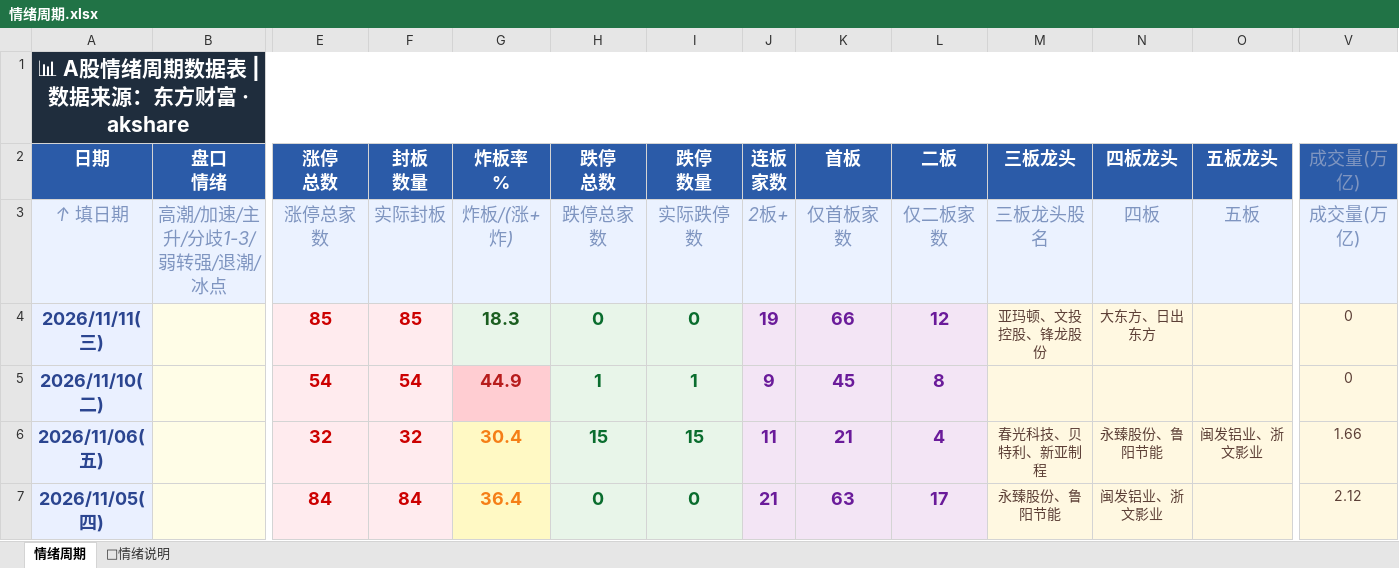
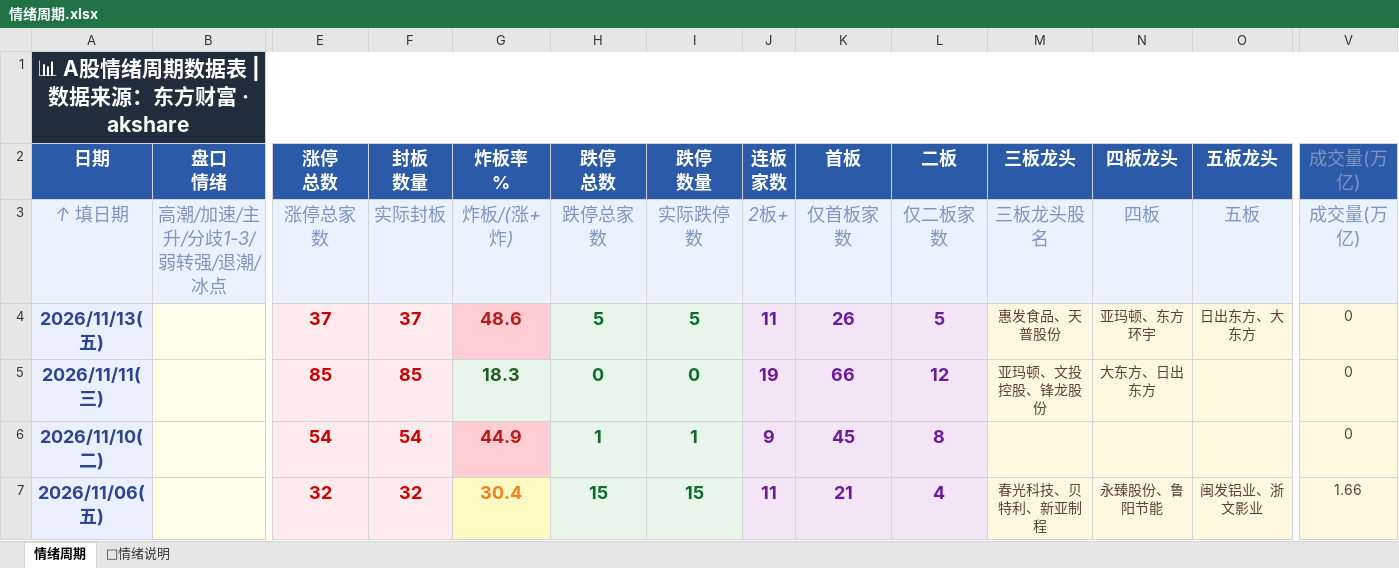
Before and after one commit to Buer97/KHOENIX, an Excel workbook: 情绪周期.xlsx, sheet 情绪周期, drawn as a sheet; only a part is shown, gaps mark what is left out; the shorter side is filled out with more unchanged rows; values as stored, in another font and other column widths than the file's, no borders; rows hold the shown columns only; the diff names each change by its address in the sheet, - before the commit and + after, or states it on an @@ line.

```diff
--- a/情绪周期.xlsx (sheet 情绪周期)
+++ b/情绪周期.xlsx (sheet 情绪周期)
+row 4: 2026/11/13(五) |  | 37 | 37 | 48.6 | 5 | 5 | 11 | 26 | 5 | 惠发食品、天普股份 | 亚玛顿、东方环宇 | 日出东方、大东方 | 0
```
